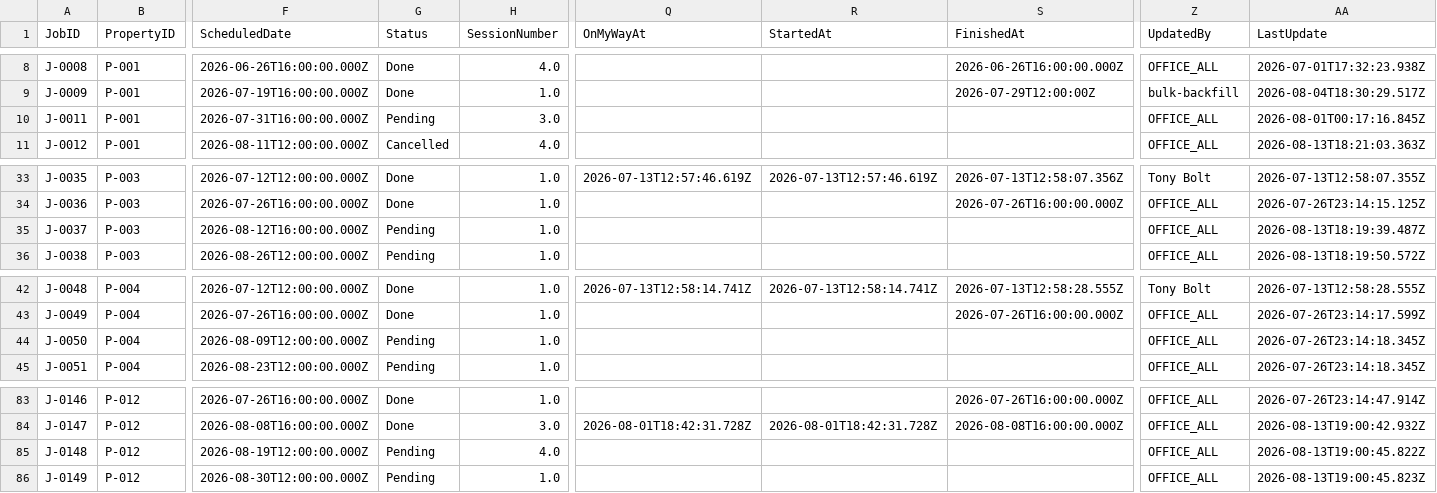
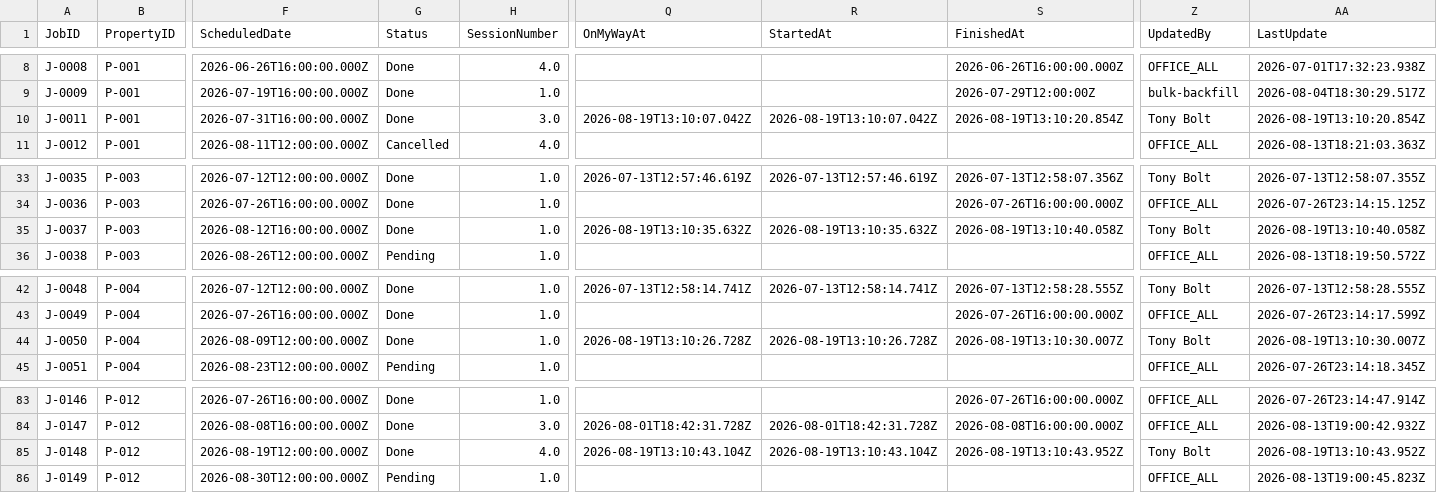
Before and after one commit to emw-oldwell/oldwell-mowing-dashboard, a CSV file: exports/schedule.csv, drawn as a sheet; only a part is shown, gaps mark what is left out; the diff names each change by its address in the sheet, - before the commit and + after, or states it on an @@ line.

```diff
--- a/exports/schedule.csv
+++ b/exports/schedule.csv
-G10 (Status): Pending
+G10 (Status): Done
-Q10 (OnMyWayAt): (empty)
+Q10 (OnMyWayAt): 2026-08-19T13:10:07.042Z
-R10 (StartedAt): (empty)
+R10 (StartedAt): 2026-08-19T13:10:07.042Z
-S10 (FinishedAt): (empty)
+S10 (FinishedAt): 2026-08-19T13:10:20.854Z
-Z10 (UpdatedBy): OFFICE_ALL
+Z10 (UpdatedBy): Tony Bolt
-AA10 (LastUpdate): 2026-08-01T00:17:16.845Z
+AA10 (LastUpdate): 2026-08-19T13:10:20.854Z
-G35 (Status): Pending
+G35 (Status): Done
-Q35 (OnMyWayAt): (empty)
+Q35 (OnMyWayAt): 2026-08-19T13:10:35.632Z
-R35 (StartedAt): (empty)
+R35 (StartedAt): 2026-08-19T13:10:35.632Z
-S35 (FinishedAt): (empty)
+S35 (FinishedAt): 2026-08-19T13:10:40.058Z
-Z35 (UpdatedBy): OFFICE_ALL
+Z35 (UpdatedBy): Tony Bolt
-AA35 (LastUpdate): 2026-08-13T18:19:39.487Z
+AA35 (LastUpdate): 2026-08-19T13:10:40.058Z
-G44 (Status): Pending
+G44 (Status): Done
-Q44 (OnMyWayAt): (empty)
+Q44 (OnMyWayAt): 2026-08-19T13:10:26.728Z
-R44 (StartedAt): (empty)
+R44 (StartedAt): 2026-08-19T13:10:26.728Z
-S44 (FinishedAt): (empty)
+S44 (FinishedAt): 2026-08-19T13:10:30.007Z
-Z44 (UpdatedBy): OFFICE_ALL
+Z44 (UpdatedBy): Tony Bolt
-AA44 (LastUpdate): 2026-07-26T23:14:18.345Z
+AA44 (LastUpdate): 2026-08-19T13:10:30.007Z
-G85 (Status): Pending
+G85 (Status): Done
-Q85 (OnMyWayAt): (empty)
+Q85 (OnMyWayAt): 2026-08-19T13:10:43.104Z
-R85 (StartedAt): (empty)
+R85 (StartedAt): 2026-08-19T13:10:43.104Z
-S85 (FinishedAt): (empty)
+S85 (FinishedAt): 2026-08-19T13:10:43.952Z
-Z85 (UpdatedBy): OFFICE_ALL
+Z85 (UpdatedBy): Tony Bolt
-AA85 (LastUpdate): 2026-08-13T19:00:45.822Z
+AA85 (LastUpdate): 2026-08-19T13:10:43.952Z
```
Also changed, not shown: exports/crews.csv, exports/properties.csv, 1 other file.
